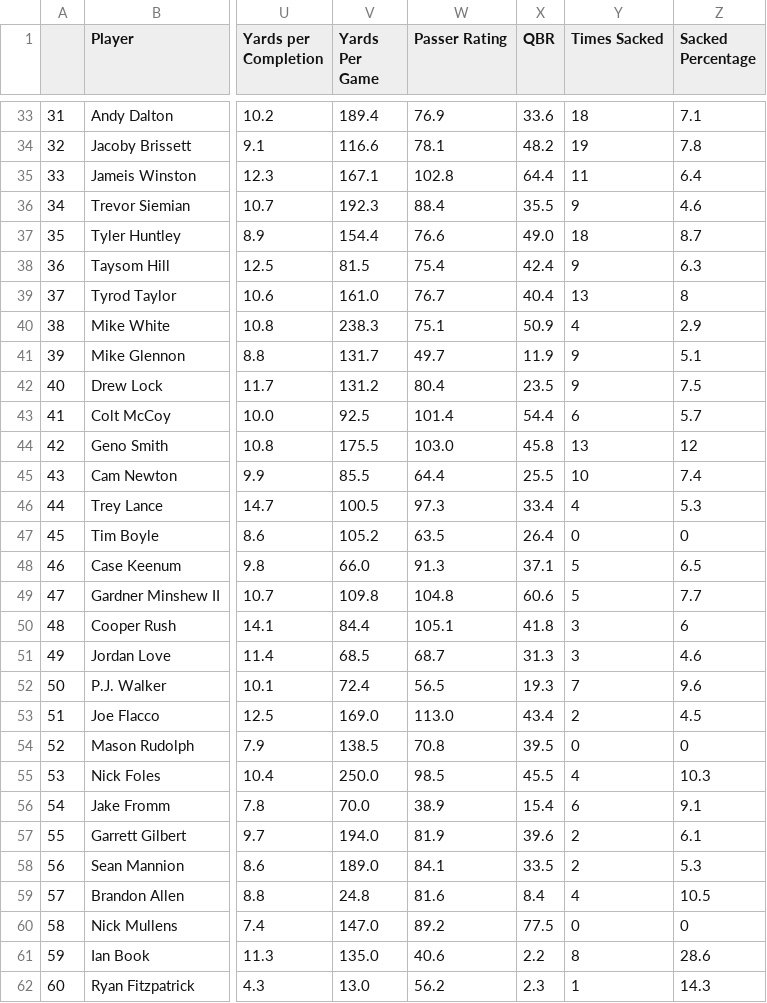
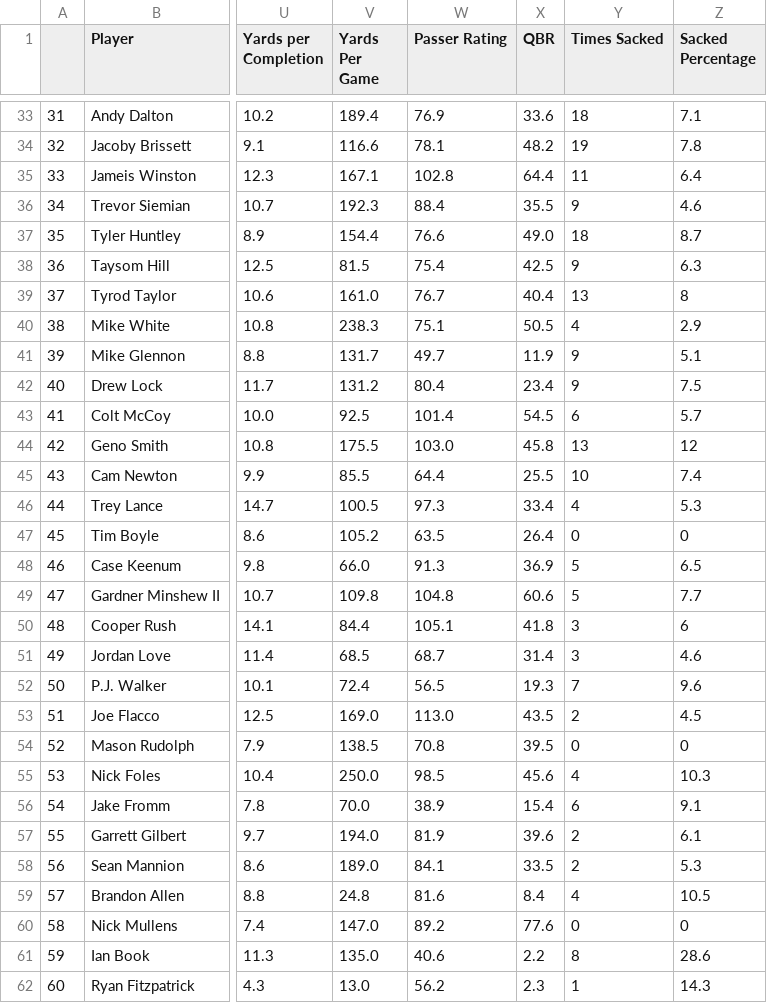
Before and after one commit to lpdabest1/NFL-Player-Ranking, a CSV file: NFL_Player_QB_Search_without_image.csv, drawn as a sheet; only a part is shown, gaps mark what is left out; the diff covers the shown part only; the diff names each change by its address in the sheet, - before the commit and + after, or states it on an @@ line.

```diff
--- a/NFL_Player_QB_Search_without_image.csv
+++ b/NFL_Player_QB_Search_without_image.csv
-X38 (QBR): 42.4
+X38 (QBR): 42.5
-X40 (QBR): 50.9
+X40 (QBR): 50.5
-X42 (QBR): 23.5
+X42 (QBR): 23.4
-X43 (QBR): 54.4
+X43 (QBR): 54.5
-X48 (QBR): 37.1
+X48 (QBR): 36.9
-X51 (QBR): 31.3
+X51 (QBR): 31.4
-X53 (QBR): 43.4
+X53 (QBR): 43.5
-X55 (QBR): 45.5
+X55 (QBR): 45.6
-X60 (QBR): 77.5
+X60 (QBR): 77.6
```
Also changed, not shown: 11 edited cells elsewhere in this file, 1 other file.
